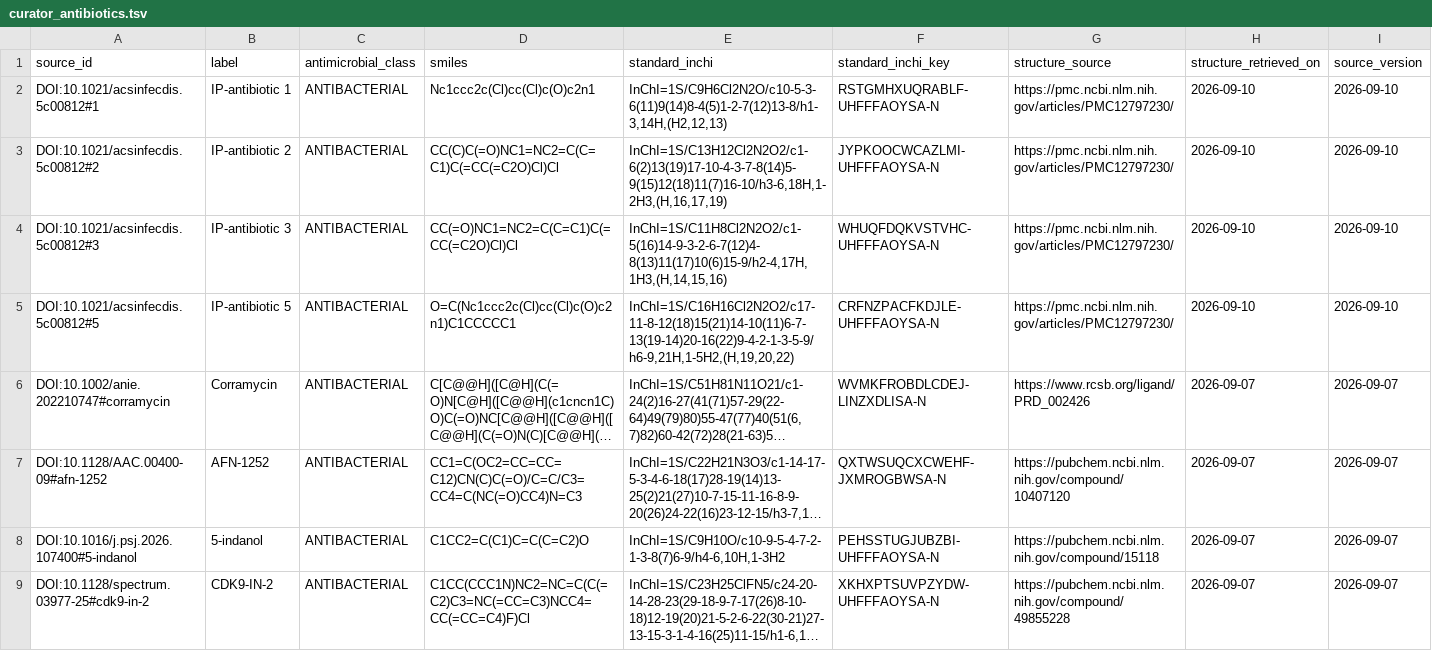
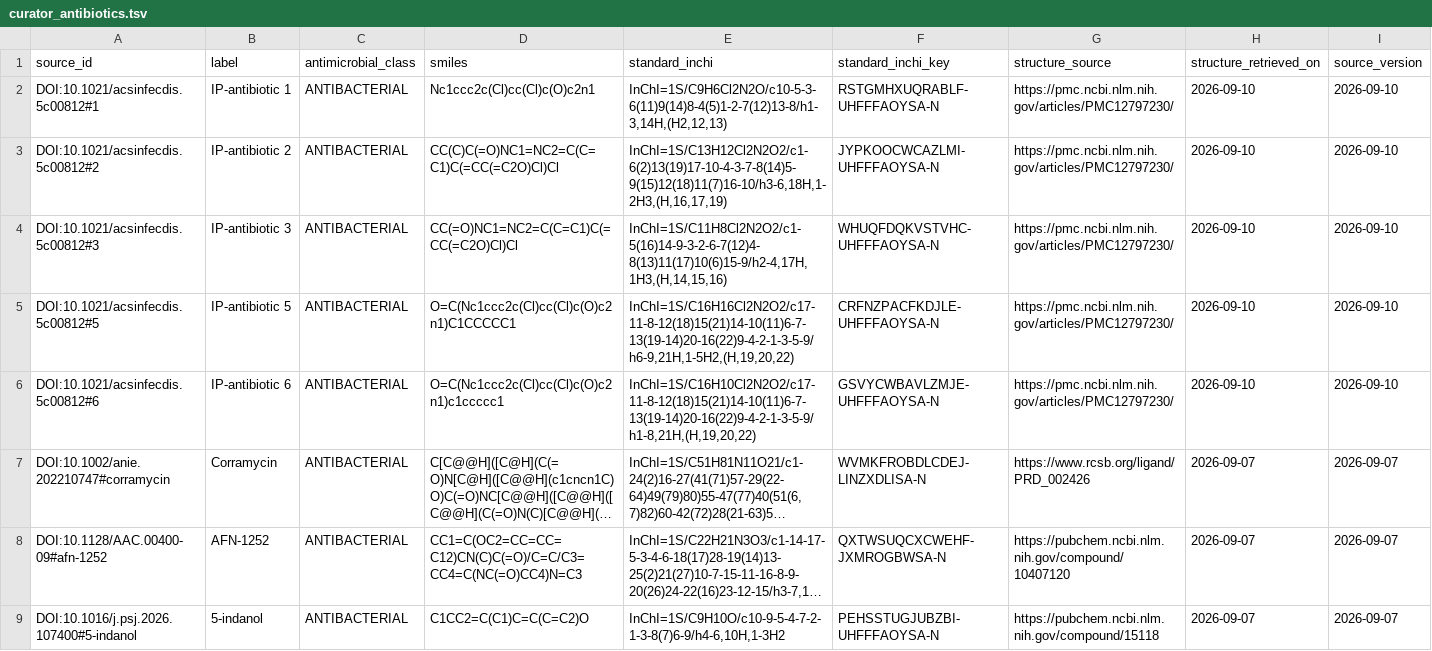
Before and after one commit to CultureBotAI/AntibioticMech, a TSV file: curation/curator_antibiotics.tsv, drawn as a sheet; only a part is shown; the shorter side is filled out with more unchanged rows; long unchanged cells end in …; rows hold the shown columns only; the diff names each change by its address in the sheet, - before the commit and + after, or states it on an @@ line.

Commit message:
Add IP-antibiotic 6

```diff
--- a/curation/curator_antibiotics.tsv
+++ b/curation/curator_antibiotics.tsv
+row 6: DOI:10.1021/acsinfecdis.5c00812#6 | IP-antibiotic 6 | ANTIBACTERIAL | O=C(Nc1ccc2c(Cl)cc(Cl)c(O)c2n1)c1ccccc1 | InChI=1S/C16H10Cl2N2O2/c17-11-8-12(18)15(21)14-10(11)6-7-13(19-14)20-16(22)9-4-2-1-3-5-9/h1-8,21H,(H,19,20,22) | GSVYCWBAVLZMJE-UHFFFAOYSA-N | https://pmc.ncbi.nlm.nih.gov/articles/PMC12797230/ | 2026-09-10 | 2026-09-10
```
Also changed, not shown: curation/record_review_queue.tsv, data/antibiotics/PATHS.tsv, 17 other files.
